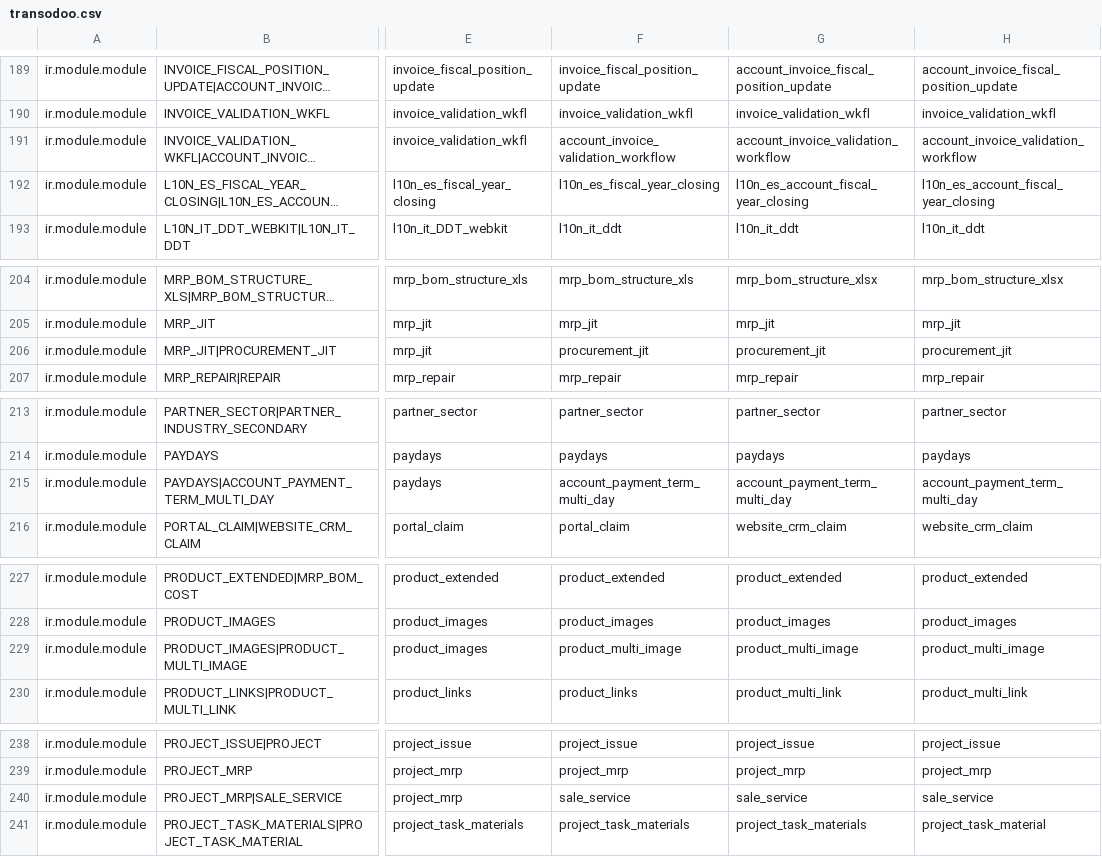
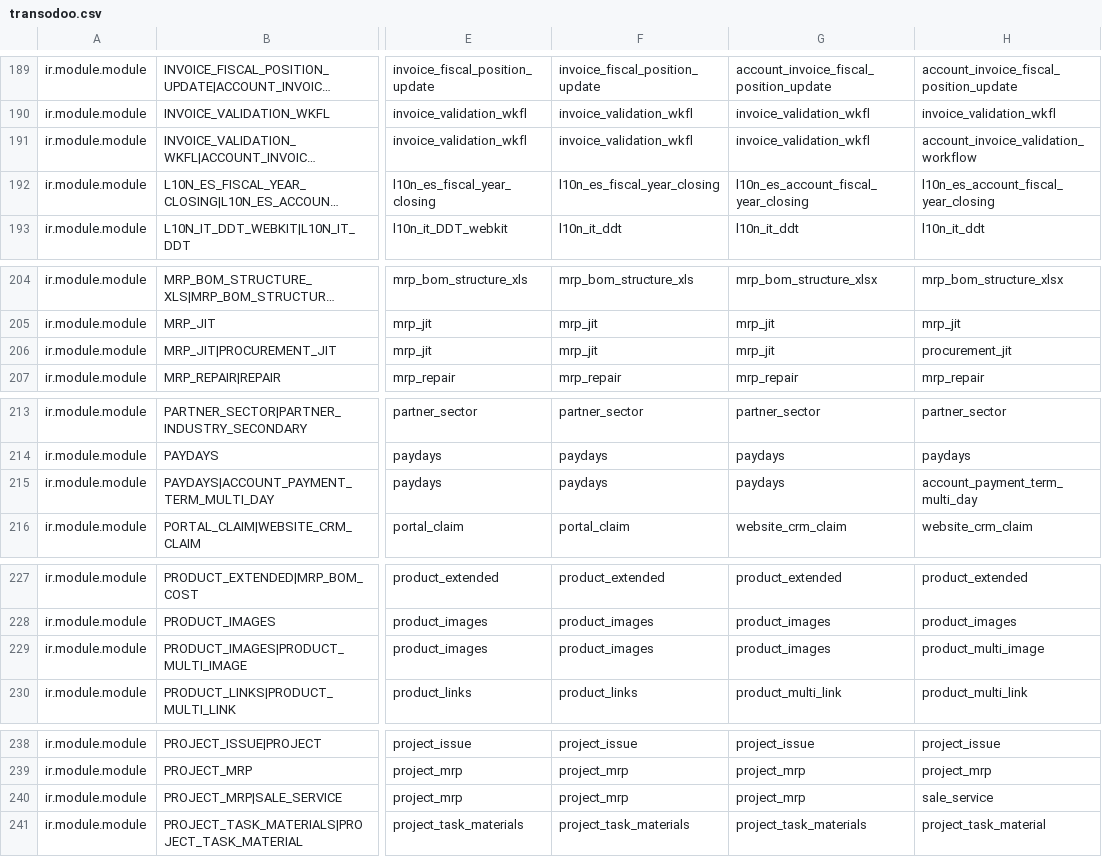
Before and after one commit to zeroincombenze/tools, a CSV file: clodoo/transodoo.csv, drawn as a sheet; only a part is shown, gaps mark what is left out; long unchanged cells end in …; the diff covers the shown part only; the diff names each change by its address in the sheet, - before the commit and + after, or states it on an @@ line.

```diff
--- a/clodoo/transodoo.csv
+++ b/clodoo/transodoo.csv
-F191: account_invoice_validation_workflow
+F191: invoice_validation_wkfl
-G191: account_invoice_validation_workflow
+G191: invoice_validation_wkfl
-F206: procurement_jit
+F206: mrp_jit
-G206: procurement_jit
+G206: mrp_jit
-F215: account_payment_term_multi_day
+F215: paydays
-G215: account_payment_term_multi_day
+G215: paydays
-F229: product_multi_image
+F229: product_images
-G229: product_multi_image
+G229: product_images
-F240: sale_service
+F240: project_mrp
-G240: sale_service
+G240: project_mrp
```
Also changed, not shown: 24 edited cells elsewhere in this file, 28 other files.
